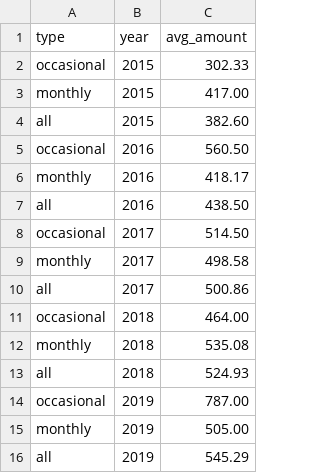
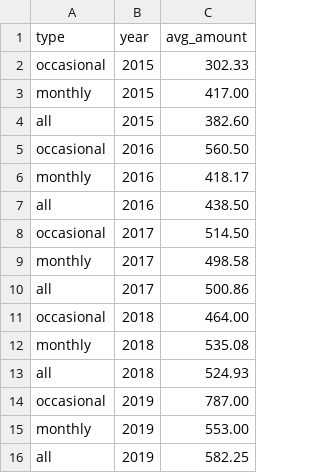
Before and after one commit to gabigutu/loteria-bonurilor-fiscale, a CSV file: average_amount.csv, drawn as a sheet.

Commit message:
Updated average amounts to include august draw

```diff
--- a/average_amount.csv
+++ b/average_amount.csv
@@ -14,3 +14,3 @@ all,2018,524.93
 occasional,2019,787.00
-monthly,2019,505.00
-all,2019,545.29
+monthly,2019,553.00
+all,2019,582.25
```
